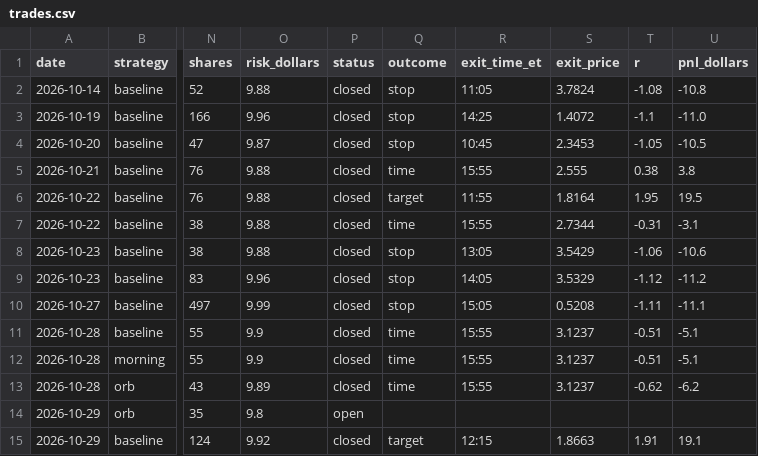
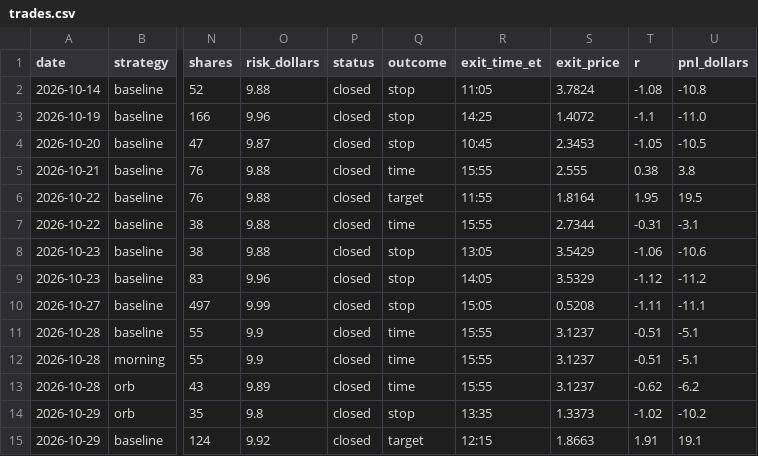
Before and after one commit to aligaam2-art/pennybot, a CSV file: journal/trades.csv, drawn as a sheet; only a part is shown, gaps mark what is left out; the diff names each change by its address in the sheet, - before the commit and + after, or states it on an @@ line.

```diff
--- a/journal/trades.csv
+++ b/journal/trades.csv
-P14 (status): open
+P14 (status): closed
-Q14 (outcome): (empty)
+Q14 (outcome): stop
-R14 (exit_time_et): (empty)
+R14 (exit_time_et): 13:35
-S14 (exit_price): (empty)
+S14 (exit_price): 1.3373
-T14 (r): (empty)
+T14 (r): -1.02
-U14 (pnl_dollars): (empty)
+U14 (pnl_dollars): -10.2
```
Also changed, not shown: journal/days/2026-10-29/movers.csv, journal/days/2026-10-29/watchlist.csv, 1 other file.
